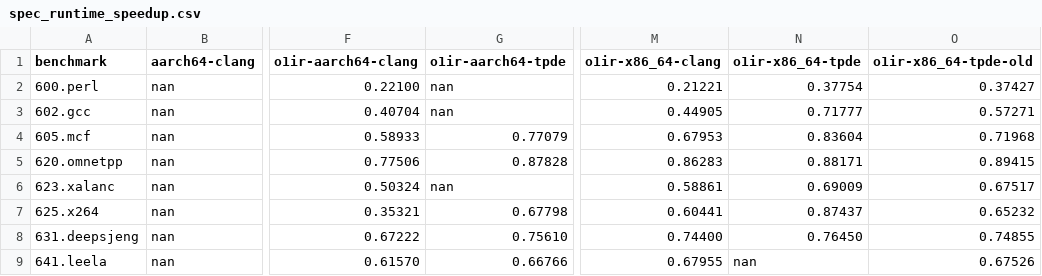
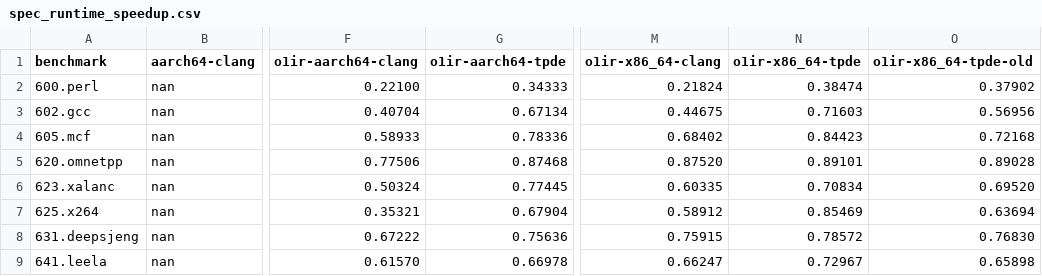
Before and after one commit to sallto/MasterArbeit, a CSV file: plots/output/spec_runtime_speedup.csv, drawn as a sheet; only a part is shown, gaps mark what is left out; the diff covers the shown part only; the diff names each change by its address in the sheet, - before the commit and + after, or states it on an @@ line.

```diff
--- a/plots/output/spec_runtime_speedup.csv
+++ b/plots/output/spec_runtime_speedup.csv
-G2 (o1ir-aarch64-tpde): nan
+G2 (o1ir-aarch64-tpde): 0.34333
-M2 (o1ir-x86_64-clang): 0.21221
+M2 (o1ir-x86_64-clang): 0.21824
-N2 (o1ir-x86_64-tpde): 0.37754
+N2 (o1ir-x86_64-tpde): 0.38474
-O2 (o1ir-x86_64-tpde-old): 0.37427
+O2 (o1ir-x86_64-tpde-old): 0.37902
-G3 (o1ir-aarch64-tpde): nan
+G3 (o1ir-aarch64-tpde): 0.67134
-M3 (o1ir-x86_64-clang): 0.44905
+M3 (o1ir-x86_64-clang): 0.44675
-N3 (o1ir-x86_64-tpde): 0.71777
+N3 (o1ir-x86_64-tpde): 0.71603
-O3 (o1ir-x86_64-tpde-old): 0.57271
+O3 (o1ir-x86_64-tpde-old): 0.56956
-G4 (o1ir-aarch64-tpde): 0.77079
+G4 (o1ir-aarch64-tpde): 0.78336
-M4 (o1ir-x86_64-clang): 0.67953
+M4 (o1ir-x86_64-clang): 0.68402
-N4 (o1ir-x86_64-tpde): 0.83604
+N4 (o1ir-x86_64-tpde): 0.84423
-O4 (o1ir-x86_64-tpde-old): 0.71968
+O4 (o1ir-x86_64-tpde-old): 0.72168
-G5 (o1ir-aarch64-tpde): 0.87828
+G5 (o1ir-aarch64-tpde): 0.87468
-M5 (o1ir-x86_64-clang): 0.86283
+M5 (o1ir-x86_64-clang): 0.87520
-N5 (o1ir-x86_64-tpde): 0.88171
+N5 (o1ir-x86_64-tpde): 0.89101
-O5 (o1ir-x86_64-tpde-old): 0.89415
+O5 (o1ir-x86_64-tpde-old): 0.89028
-G6 (o1ir-aarch64-tpde): nan
+G6 (o1ir-aarch64-tpde): 0.77445
-M6 (o1ir-x86_64-clang): 0.58861
+M6 (o1ir-x86_64-clang): 0.60335
-N6 (o1ir-x86_64-tpde): 0.69009
+N6 (o1ir-x86_64-tpde): 0.70834
-O6 (o1ir-x86_64-tpde-old): 0.67517
+O6 (o1ir-x86_64-tpde-old): 0.69520
-G7 (o1ir-aarch64-tpde): 0.67798
+G7 (o1ir-aarch64-tpde): 0.67904
-M7 (o1ir-x86_64-clang): 0.60441
+M7 (o1ir-x86_64-clang): 0.58912
-N7 (o1ir-x86_64-tpde): 0.87437
+N7 (o1ir-x86_64-tpde): 0.85469
-O7 (o1ir-x86_64-tpde-old): 0.65232
+O7 (o1ir-x86_64-tpde-old): 0.63694
-G8 (o1ir-aarch64-tpde): 0.75610
+G8 (o1ir-aarch64-tpde): 0.75636
-M8 (o1ir-x86_64-clang): 0.74400
+M8 (o1ir-x86_64-clang): 0.75915
-N8 (o1ir-x86_64-tpde): 0.76450
+N8 (o1ir-x86_64-tpde): 0.78572
-O8 (o1ir-x86_64-tpde-old): 0.74855
+O8 (o1ir-x86_64-tpde-old): 0.76830
-G9 (o1ir-aarch64-tpde): 0.66766
+G9 (o1ir-aarch64-tpde): 0.66978
-M9 (o1ir-x86_64-clang): 0.67955
+M9 (o1ir-x86_64-clang): 0.66247
-N9 (o1ir-x86_64-tpde): nan
+N9 (o1ir-x86_64-tpde): 0.72967
-O9 (o1ir-x86_64-tpde-old): 0.67526
+O9 (o1ir-x86_64-tpde-old): 0.65898
```
Also changed, not shown: 12 edited cells elsewhere in this file, plots/output/spec_compile_speedup.csv, 5 other files.
